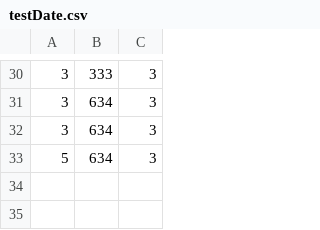
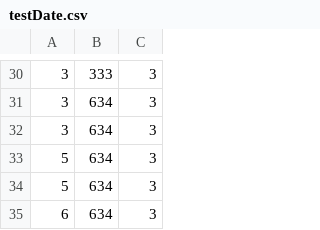
Before and after one commit to ghanshyaminfoedge/HackEdge2018, a CSV file: HackEdgeUba/testDate.csv, drawn as a sheet; only a part is shown, gaps mark what is left out.

```diff
--- a/HackEdgeUba/testDate.csv
+++ b/HackEdgeUba/testDate.csv
@@ -33 +33,3 @@
 5,634,3
+5,634,3
+6,634,3
```
Also changed, not shown: 1 other file.
